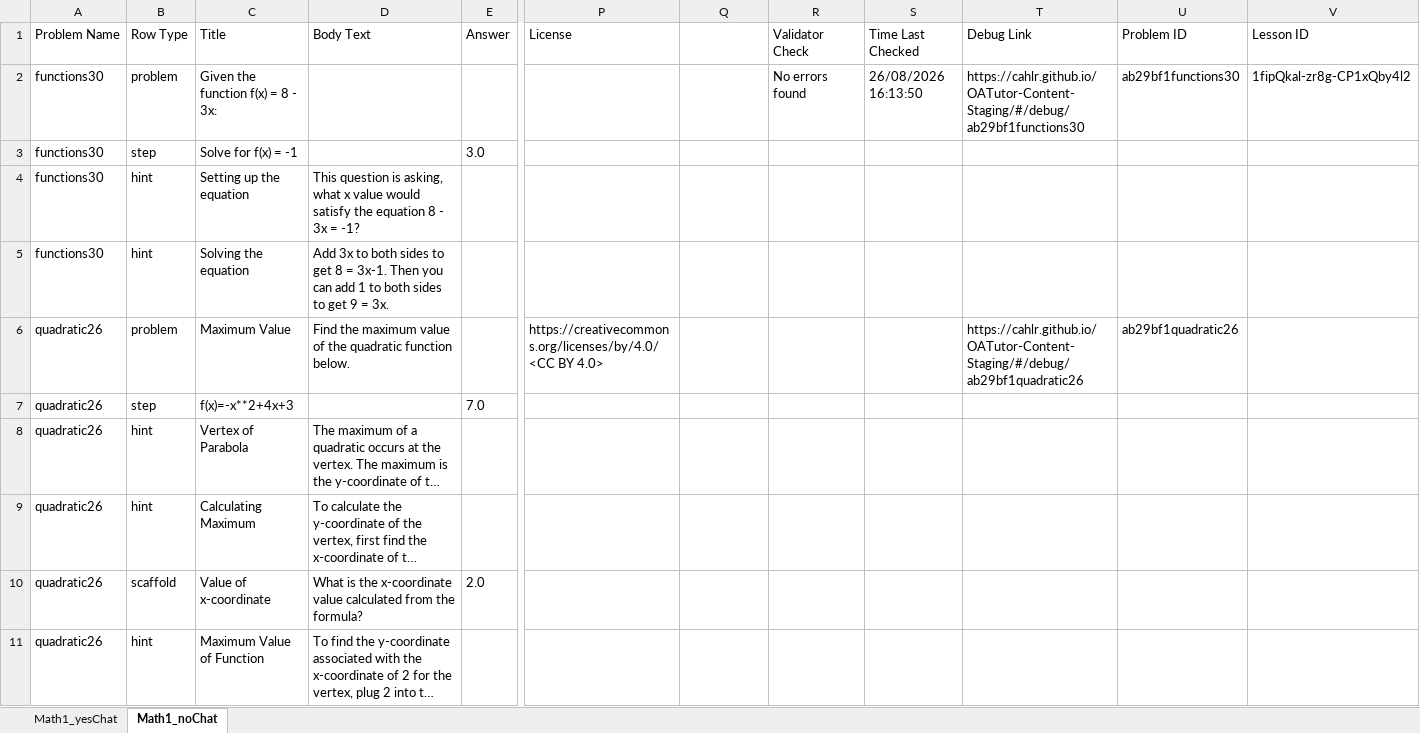
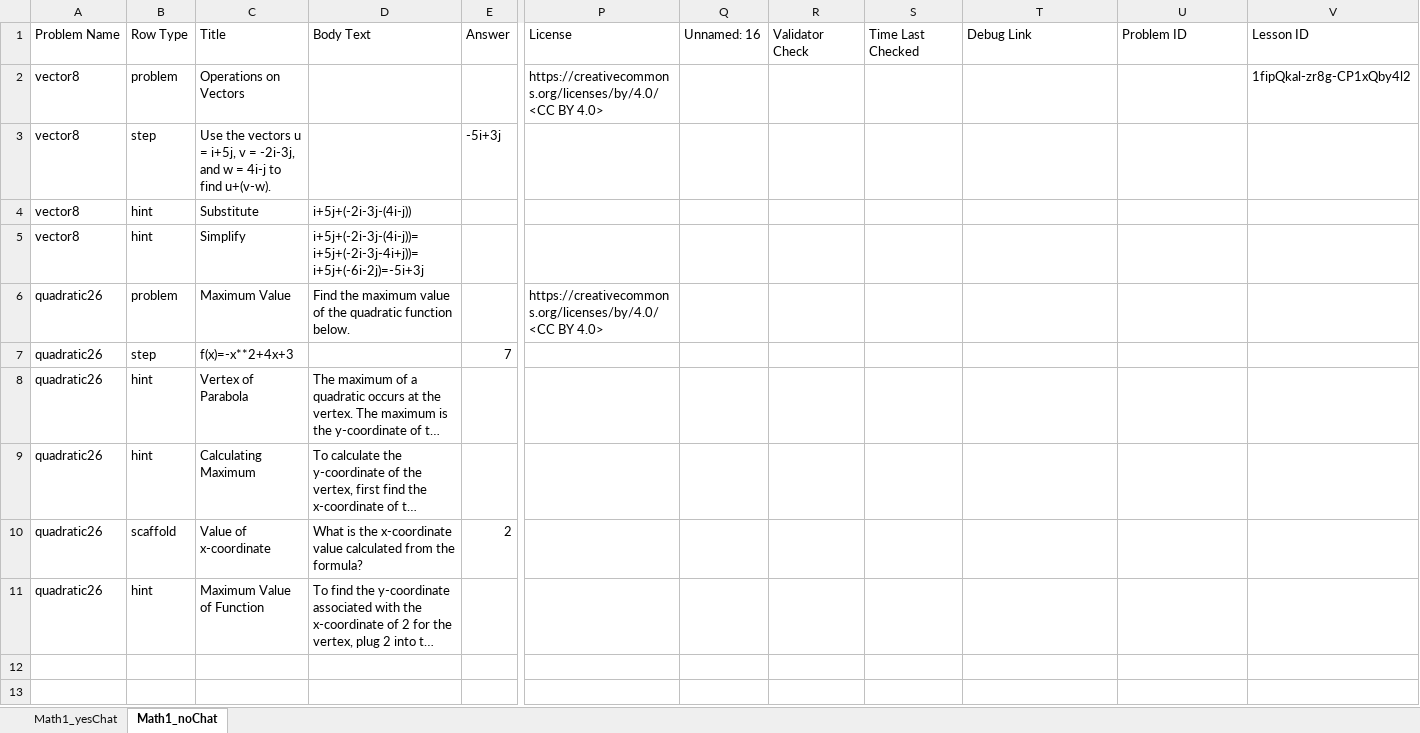
Before and after one commit to aniketggg/OATutor-Prolific-Study, an Excel workbook: content-files/Math1.xlsx, sheet Math1_noChat, drawn as a sheet; only a part is shown, gaps mark what is left out; long unchanged cells end in …; values as stored, in another font and other column widths than the file's, no borders; removed rows and columns are numbered as before the commit, all else as after; rows hold the shown columns only; the diff names each change by its address in the sheet, - before the commit and + after, or states it on an @@ line.

```diff
--- a/content-files/Math1.xlsx (sheet Math1_noChat)
+++ b/content-files/Math1.xlsx (sheet Math1_noChat)
-Q1: (empty)
+Q1: Unnamed: 16
-row 2: functions30 | problem | Given the function f(x) = 8 - 3x: |  |  |  |  | No errors found | 26/08/2026 16:13:50 | https://cahlr.github.io/OATutor-Content-Staging/#/debug/ab29bf1functions30 | ab29bf1functions30 | 1fipQkal-zr8g-CP1xQby4l2
+row 2: vector8 | problem | Operations on Vectors |  |  | https://creativecommons.org/licenses/by/4.0/ <CC BY 4.0> |  |  |  |  |  | 1fipQkal-zr8g-CP1xQby4l2
-A3:A5: functions30
+A3:A5: vector8
-C3: Solve for f(x) = -1
+C3: Use the vectors u = i+5j, v = -2i-3j, and w = 4i-j to find u+(v-w).
-E3: 3.0
+E3: -5i+3j
-C4: Setting up the equation
+C4: Substitute
-D4: This question is asking, what x value would satisfy the equation 8 - 3x = -1?
+D4: i+5j+(-2i-3j-(4i-j))
-C5: Solving the equation
+C5: Simplify
-D5: Add 3x to both sides to get 8 = 3x-1. Then you can add 1 to both sides to get 9 = 3x.
+D5: i+5j+(-2i-3j-(4i-j))=i+5j+(-2i-3j-4i+j))=i+5j+(-6i-2j)=-5i+3j
-T6: https://cahlr.github.io/OATutor-Content-Staging/#/debug/ab29bf1quadratic26
+T6: (empty)
-U6: ab29bf1quadratic26
+U6: (empty)
-E7: 7.0
+E7: 7
-E10: 2.0
+E10: 2
```
Also changed, not shown: sheet Math1_yesChat, content-files/Math2.xlsx, 3 other files.
